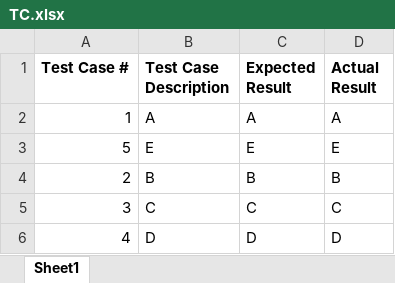
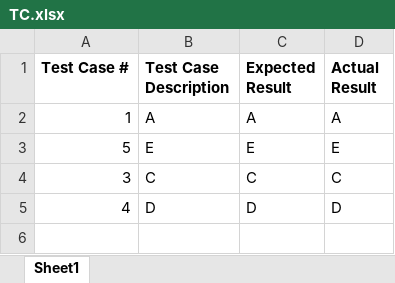
Before and after one commit to selflearni/SelfLearning, an Excel workbook: TC.xlsx, sheet Sheet1, drawn as a sheet; values as stored, in another font and other column widths than the file's, no borders; the diff names each change by its address in the sheet, - before the commit and + after, or states it on an @@ line.

Commit message:
updated TCs
remove 1 TC

```diff
--- a/TC.xlsx (sheet Sheet1)
+++ b/TC.xlsx (sheet Sheet1)
-row 4: 2 | B | B | B
```
